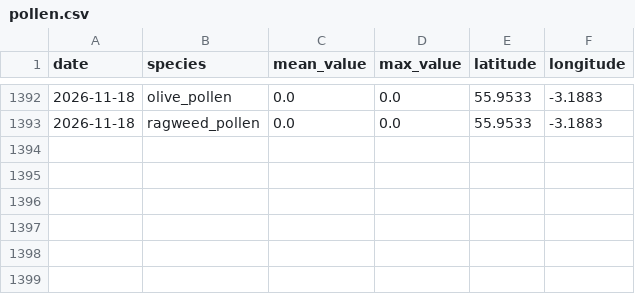
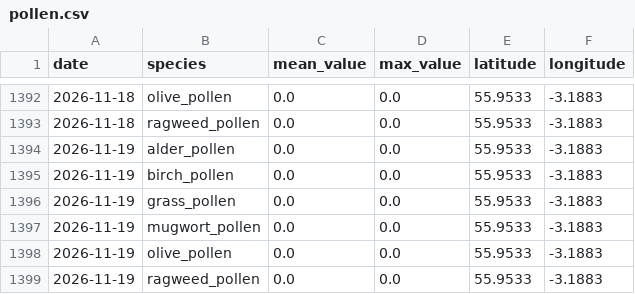
Before and after one commit to gdeskas/allergy-tracker, a CSV file: data/pollen.csv, drawn as a sheet; only a part is shown, gaps mark what is left out; the diff names each change by its address in the sheet, - before the commit and + after, or states it on an @@ line.

```diff
--- a/data/pollen.csv
+++ b/data/pollen.csv
+row 1394: 2026-11-19 | alder_pollen | 0.0 | 0.0 | 55.9533 | -3.1883
+row 1395: 2026-11-19 | birch_pollen | 0.0 | 0.0 | 55.9533 | -3.1883
+row 1396: 2026-11-19 | grass_pollen | 0.0 | 0.0 | 55.9533 | -3.1883
+row 1397: 2026-11-19 | mugwort_pollen | 0.0 | 0.0 | 55.9533 | -3.1883
+row 1398: 2026-11-19 | olive_pollen | 0.0 | 0.0 | 55.9533 | -3.1883
+row 1399: 2026-11-19 | ragweed_pollen | 0.0 | 0.0 | 55.9533 | -3.1883
```
